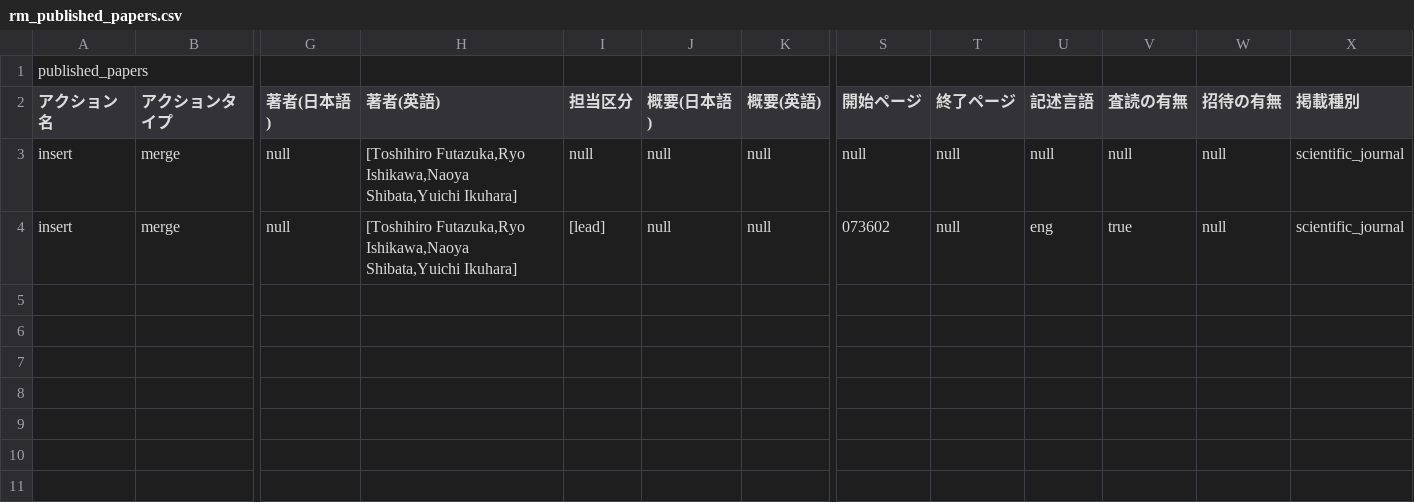
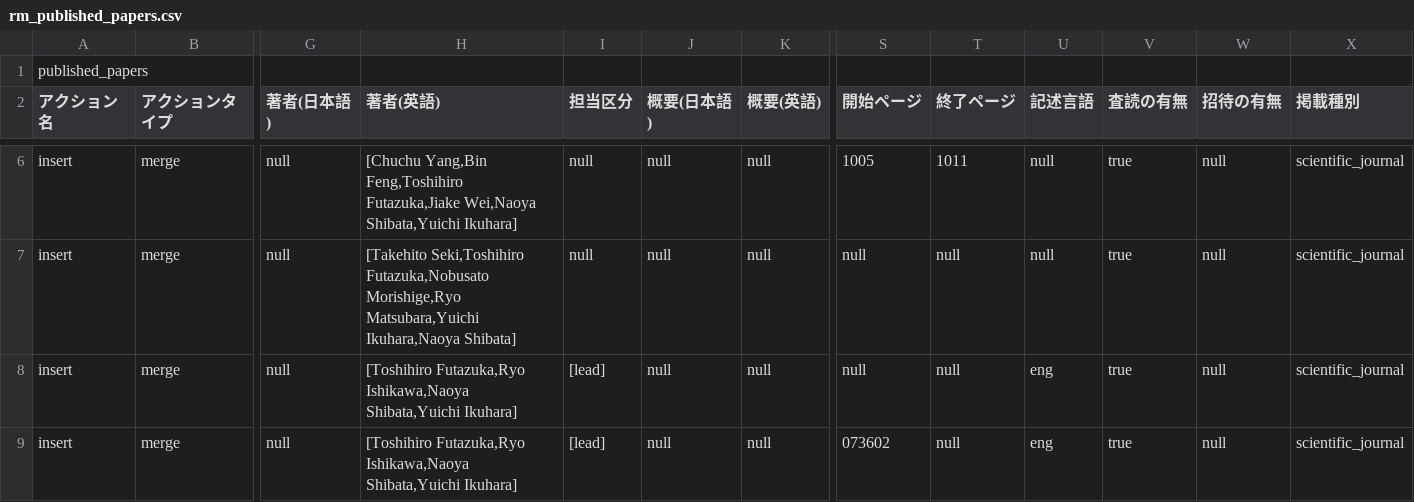
Before and after one commit to futazuka/futazuka.github.io, a CSV file: data/rm_published_papers.csv, drawn as a sheet; only a part is shown, gaps mark what is left out; addresses are those after the commit; rows hold the shown columns only; the diff covers the shown part only; the diff names each change by its address in the sheet, - before the commit and + after, or states it on an @@ line.

Commit message:
Add files via upload

```diff
--- a/data/rm_published_papers.csv
+++ b/data/rm_published_papers.csv
+row 6: insert | merge | null | [Chuchu Yang,Bin Feng,Toshihiro Futazuka,Jiake Wei,Naoya Shibata,Yuichi Ikuhara] | null | null | null | 1005 | 1011 | null | true | null | scientific_journal
+row 7: insert | merge | null | [Takehito Seki,Toshihiro Futazuka,Nobusato Morishige,Ryo Matsubara,Yuichi Ikuhara,Naoya Shibata] | null | null | null | null | null | null | true | null | scientific_journal
-I8 (担当区分): null
+I8 (担当区分): [lead]
-U8 (記述言語): null
+U8 (記述言語): eng
-V8 (査読の有無): null
+V8 (査読の有無): true
```
Also changed, not shown: 3 added rows elsewhere in this file.
